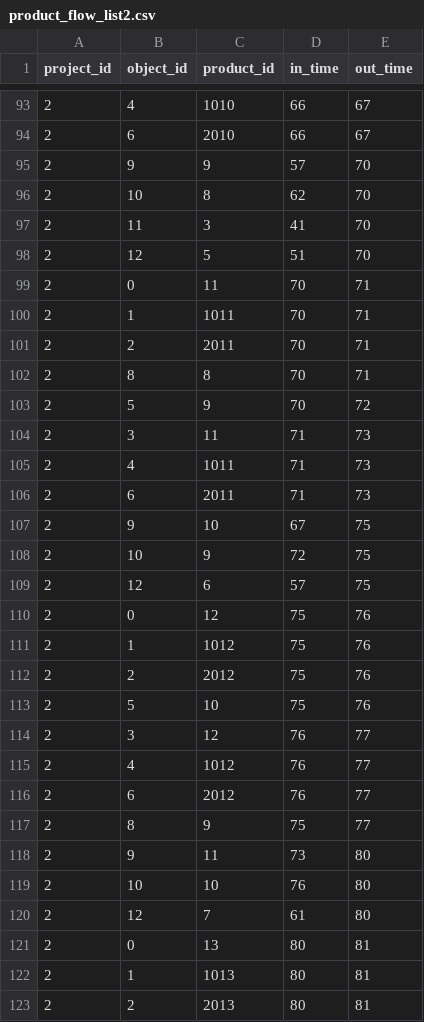
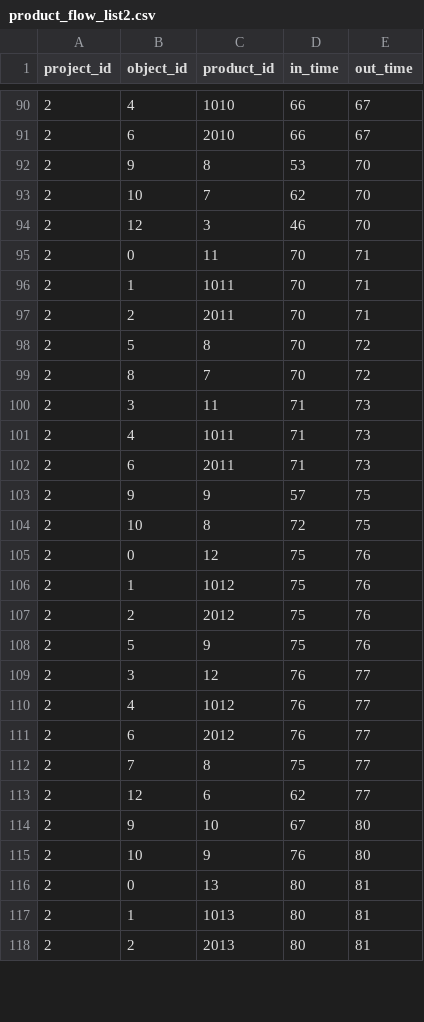
Before and after one commit to Tentailsahri/DT_FINAL_Project, a CSV file: CSV/product_flow_list2.csv, drawn as a sheet; only a part is shown, gaps mark what is left out; the diff covers the shown part only.

```diff
--- a/CSV/product_flow_list2.csv
+++ b/CSV/product_flow_list2.csv
@@ -94,6 +91,5 @@ project_id,object_id,product_id,in_time,out_time
 2,6,2010,66,67
-2,9,9,57,70
-2,10,8,62,70
-2,11,3,41,70
-2,12,5,51,70
+2,9,8,53,70
+2,10,7,62,70
+2,12,3,46,70
 2,0,11,70,71
@@ -101,4 +97,4 @@ project_id,object_id,product_id,in_time,out_time
 2,2,2011,70,71
-2,8,8,70,71
-2,5,9,70,72
+2,5,8,70,72
+2,8,7,70,72
 2,3,11,71,73
@@ -106,5 +102,4 @@ project_id,object_id,product_id,in_time,out_time
 2,6,2011,71,73
-2,9,10,67,75
-2,10,9,72,75
-2,12,6,57,75
+2,9,9,57,75
+2,10,8,72,75
 2,0,12,75,76
@@ -112,3 +107,3 @@ project_id,object_id,product_id,in_time,out_time
 2,2,2012,75,76
-2,5,10,75,76
+2,5,9,75,76
 2,3,12,76,77
@@ -116,6 +111,6 @@ project_id,object_id,product_id,in_time,out_time
 2,6,2012,76,77
-2,8,9,75,77
-2,9,11,73,80
-2,10,10,76,80
-2,12,7,61,80
+2,7,8,75,77
+2,12,6,62,77
+2,9,10,67,80
+2,10,9,76,80
 2,0,13,80,81
```
Also changed, not shown: 4 added rows, 9 removed rows and 59 edited cells elsewhere in this file, CSV/Unity/scene 2/object_state_list2.csv, CSV/buf_count_list2.csv, 10 other files.
